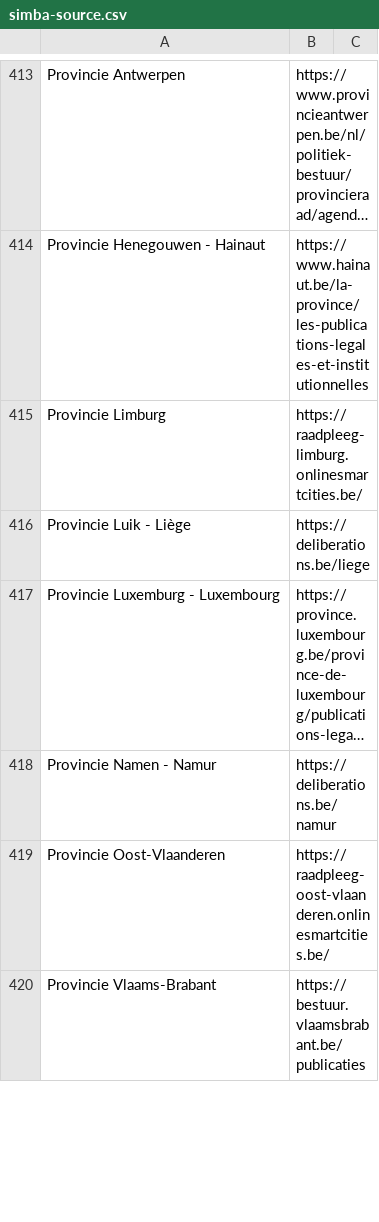
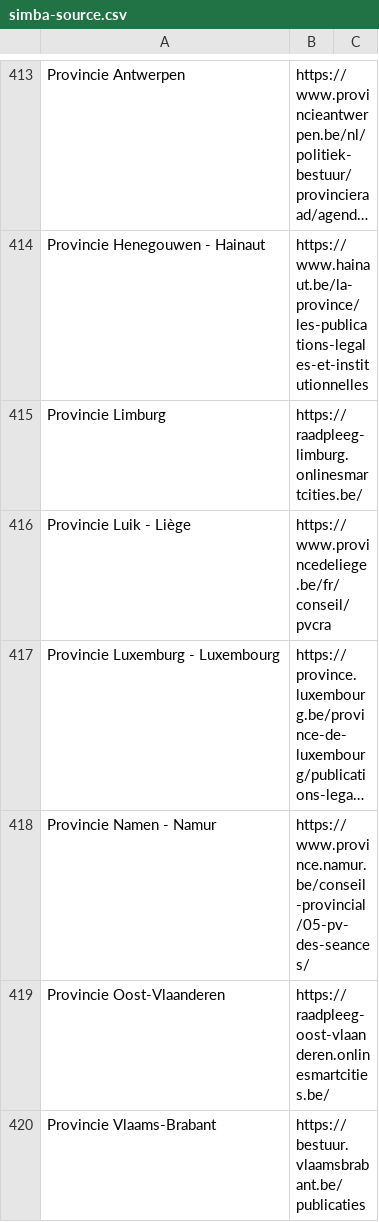
Before and after one commit to JohnCremboz/scraper-brugge, a CSV file: simba-source.csv, drawn as a sheet; only a part is shown, gaps mark what is left out; long unchanged cells end in …; the diff names each change by its address in the sheet, - before the commit and + after, or states it on an @@ line.

```diff
--- a/simba-source.csv
+++ b/simba-source.csv
-B416: https://deliberations.be/liege
+B416: https://www.provincedeliege.be/fr/conseil/pvcra
-B418: https://deliberations.be/namur
+B418: https://www.province.namur.be/conseil-provincial/05-pv-des-seances/
```
Also changed, not shown: 5 other files.
